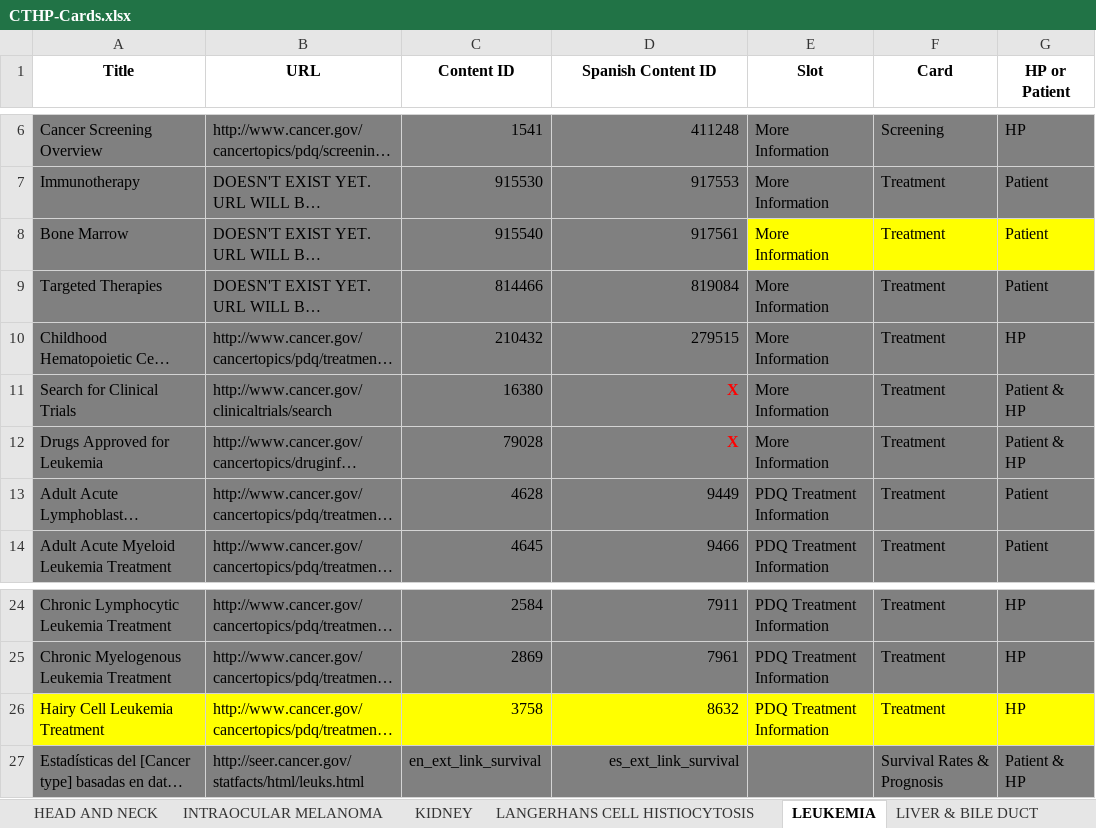
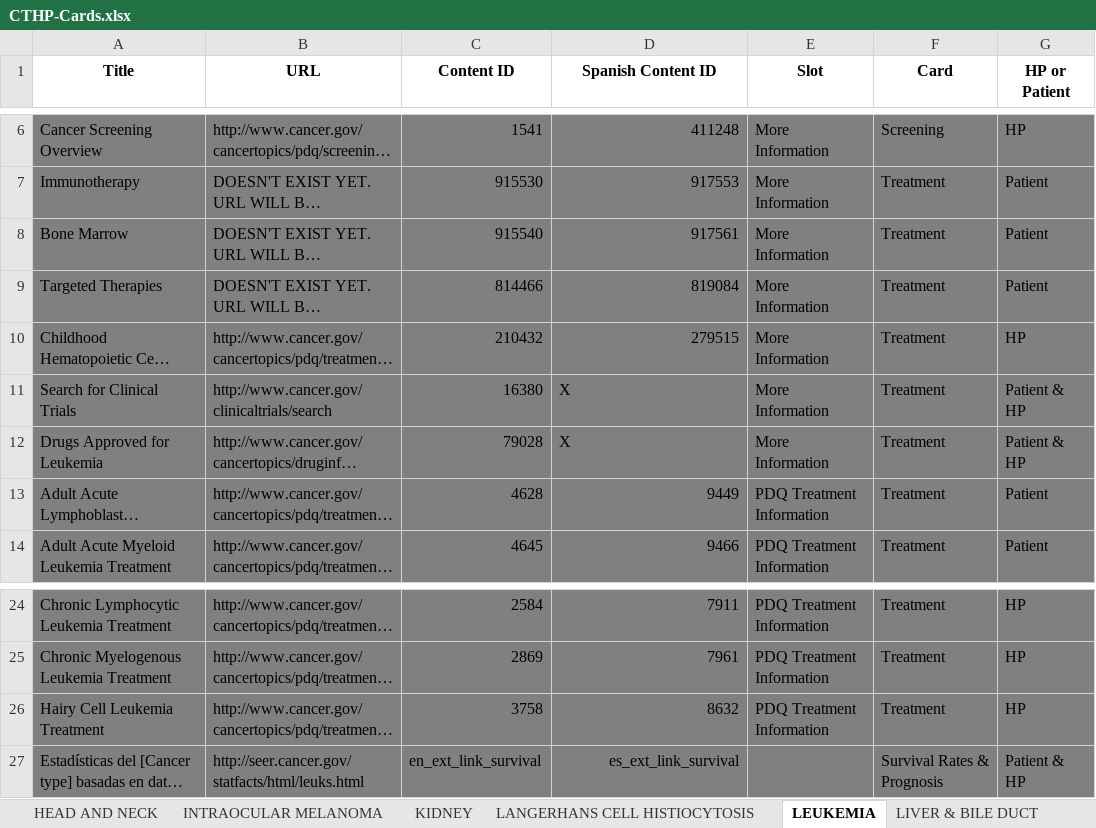
Before and after one commit to NCIOCPL/wcms-daisy, an Excel workbook: Daisy-xls/IA/CTHP-Cards.xlsx, sheet LEUKEMIA, drawn as a sheet; only a part is shown, gaps mark what is left out; long unchanged cells end in …; values as stored, in another font and other column widths than the file's, no borders; the diff names each change by its address in the sheet, - before the commit and + after, or states it on an @@ line.

```diff
--- a/Daisy-xls/IA/CTHP-Cards.xlsx (sheet LEUKEMIA)
+++ b/Daisy-xls/IA/CTHP-Cards.xlsx (sheet LEUKEMIA)
-E8:G8 fill: #FFFF00
+E8:G8 fill: #808080
@@ D11:D12 bold: on → off, text colour: #FF0000 → black, alignment: right → left @@
-A26:G26 fill: #FFFF00
+A26:G26 fill: #808080
```
Also changed, not shown: sheet PROSTATE, sheet OVARIAN, sheet NEUROBLASTOMA, sheet UTERINE, sheet TESTICULAR, sheet PANCREATIC, 23 more sheets, other sheet tabs, 7 other files.
